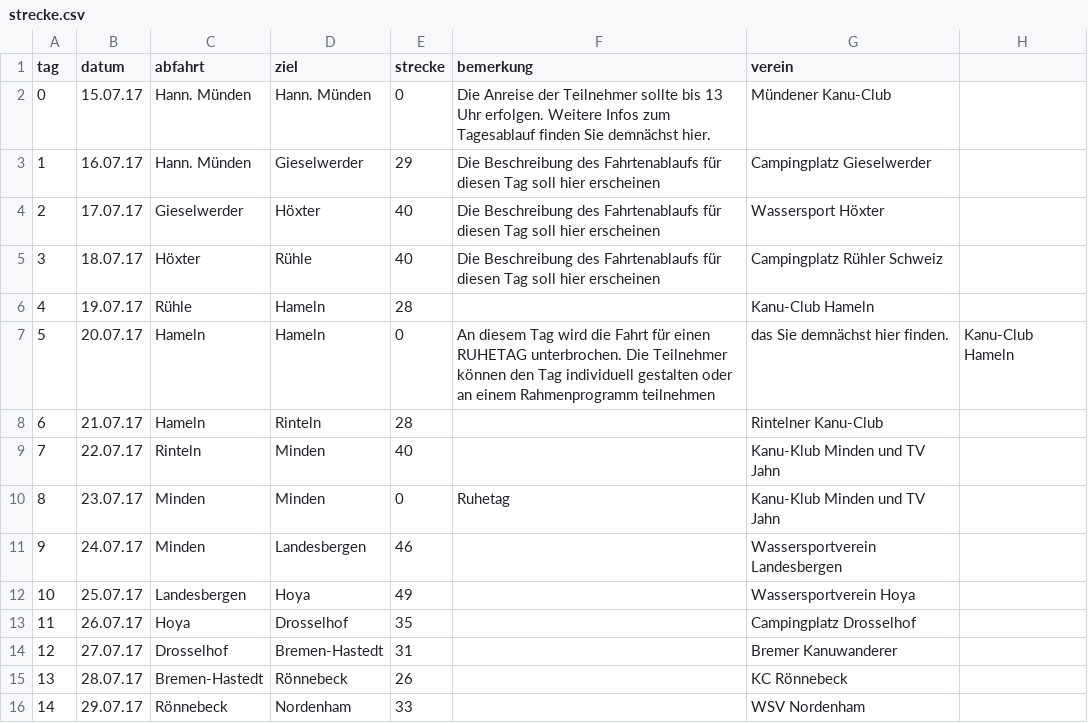
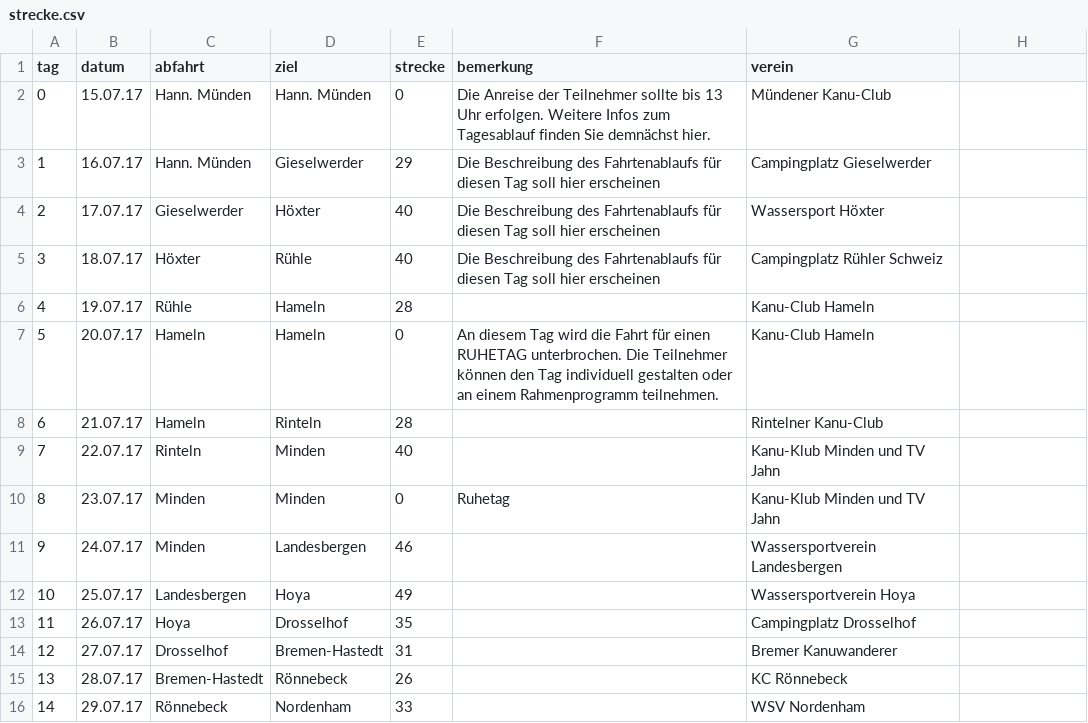
Before and after one commit to Weserfahrt/weserfahrt.github.io, a CSV file: _data/strecke.csv, drawn as a sheet.

Commit message:
Update strecke.csv

```diff
--- a/_data/strecke.csv
+++ b/_data/strecke.csv
@@ -6,3 +6,3 @@ tag,datum,abfahrt,ziel,strecke,bemerkung,verein
 4,19.07.17,Rühle,Hameln,28,,Kanu-Club Hameln
-5,20.07.17,Hameln,Hameln,0,An diesem Tag wird die Fahrt für einen RUHETAG unterbrochen. Die Teilnehmer können den Tag individuell gestalten oder an einem Rahmenprogramm teilnehmen, das Sie demnächst hier finden.,Kanu-Club Hameln
+5,20.07.17,Hameln,Hameln,0,An diesem Tag wird die Fahrt für einen RUHETAG unterbrochen. Die Teilnehmer können den Tag individuell gestalten oder an einem Rahmenprogramm teilnehmen.,Kanu-Club Hameln
 6,21.07.17,Hameln,Rinteln,28,,Rintelner Kanu-Club
```
